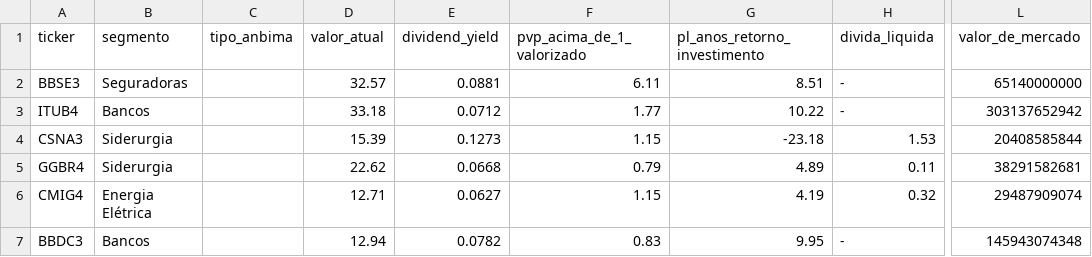
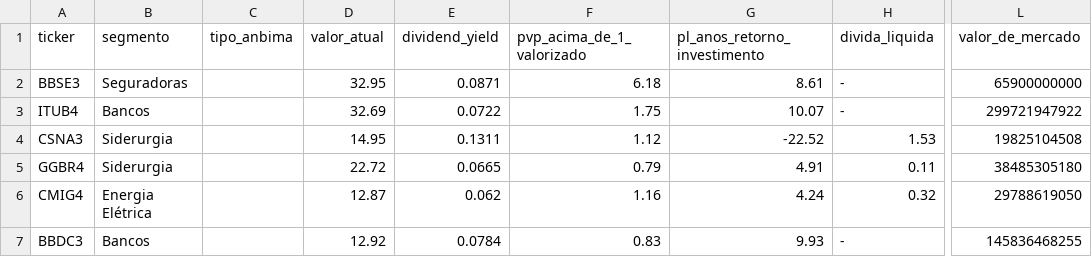
Before and after one commit to Genicleito/market_trading_analysis, a CSV file: indicadores-status-invest.csv, drawn as a sheet; only a part is shown, gaps mark what is left out; the diff covers the shown part only; the diff names each change by its address in the sheet, - before the commit and + after, or states it on an @@ line.

Commit message:
Update indicadores-status-invest.csv

```diff
--- a/indicadores-status-invest.csv
+++ b/indicadores-status-invest.csv
-D2 (valor_atual): 32.57
+D2 (valor_atual): 32.95
-E2 (dividend_yield): 0.0881
+E2 (dividend_yield): 0.0871
-F2 (pvp_acima_de_1_valorizado): 6.11
+F2 (pvp_acima_de_1_valorizado): 6.18
-G2 (pl_anos_retorno_investimento): 8.51
+G2 (pl_anos_retorno_investimento): 8.61
-L2 (valor_de_mercado): 65140000000
+L2 (valor_de_mercado): 65900000000
-D3 (valor_atual): 33.18
+D3 (valor_atual): 32.69
-E3 (dividend_yield): 0.0712
+E3 (dividend_yield): 0.0722
-F3 (pvp_acima_de_1_valorizado): 1.77
+F3 (pvp_acima_de_1_valorizado): 1.75
-G3 (pl_anos_retorno_investimento): 10.22
+G3 (pl_anos_retorno_investimento): 10.07
-L3 (valor_de_mercado): 303137652942
+L3 (valor_de_mercado): 299721947922
-D4 (valor_atual): 15.39
+D4 (valor_atual): 14.95
-E4 (dividend_yield): 0.1273
+E4 (dividend_yield): 0.1311
-F4 (pvp_acima_de_1_valorizado): 1.15
+F4 (pvp_acima_de_1_valorizado): 1.12
-G4 (pl_anos_retorno_investimento): -23.18
+G4 (pl_anos_retorno_investimento): -22.52
-L4 (valor_de_mercado): 20408585844
+L4 (valor_de_mercado): 19825104508
-D5 (valor_atual): 22.62
+D5 (valor_atual): 22.72
-E5 (dividend_yield): 0.0668
+E5 (dividend_yield): 0.0665
-G5 (pl_anos_retorno_investimento): 4.89
+G5 (pl_anos_retorno_investimento): 4.91
-L5 (valor_de_mercado): 38291582681
+L5 (valor_de_mercado): 38485305180
-D6 (valor_atual): 12.71
+D6 (valor_atual): 12.87
-E6 (dividend_yield): 0.0627
+E6 (dividend_yield): 0.062
-F6 (pvp_acima_de_1_valorizado): 1.15
+F6 (pvp_acima_de_1_valorizado): 1.16
-G6 (pl_anos_retorno_investimento): 4.19
+G6 (pl_anos_retorno_investimento): 4.24
-L6 (valor_de_mercado): 29487909074
+L6 (valor_de_mercado): 29788619050
-D7 (valor_atual): 12.94
+D7 (valor_atual): 12.92
-E7 (dividend_yield): 0.0782
+E7 (dividend_yield): 0.0784
-G7 (pl_anos_retorno_investimento): 9.95
+G7 (pl_anos_retorno_investimento): 9.93
-L7 (valor_de_mercado): 145943074348
+L7 (valor_de_mercado): 145836468255
```
Also changed, not shown: 45 edited cells elsewhere in this file.
